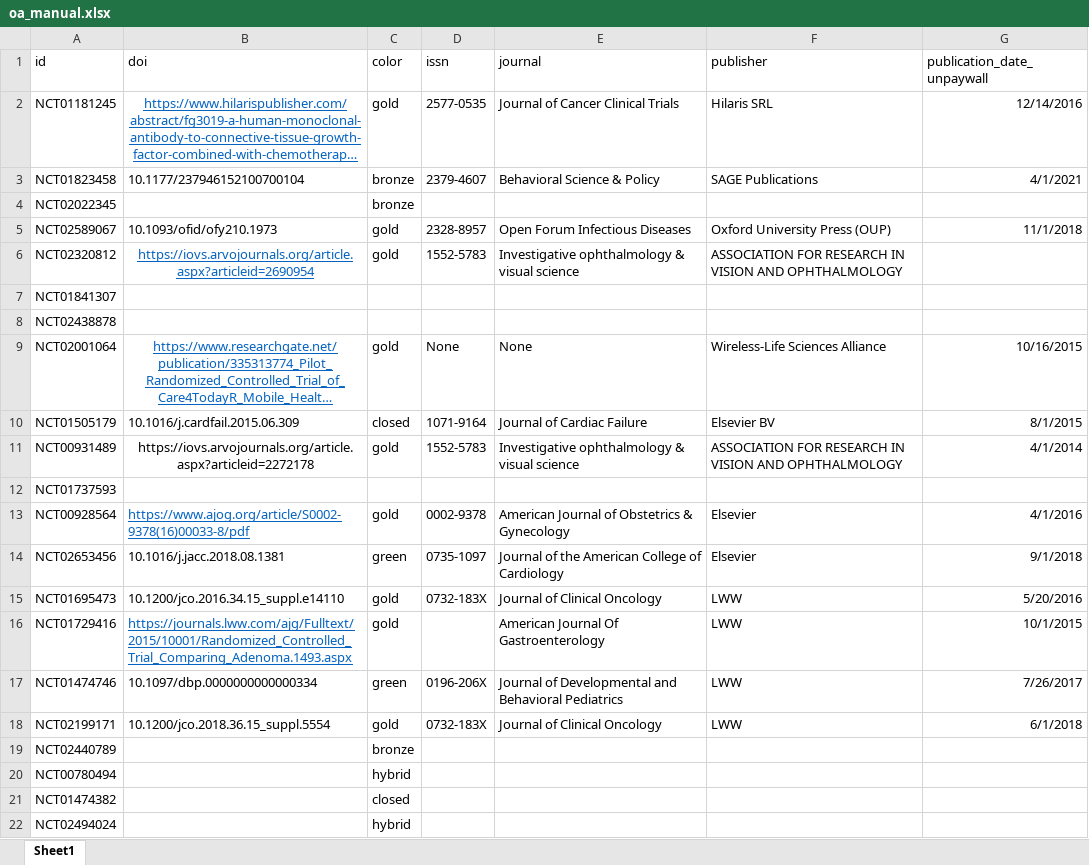
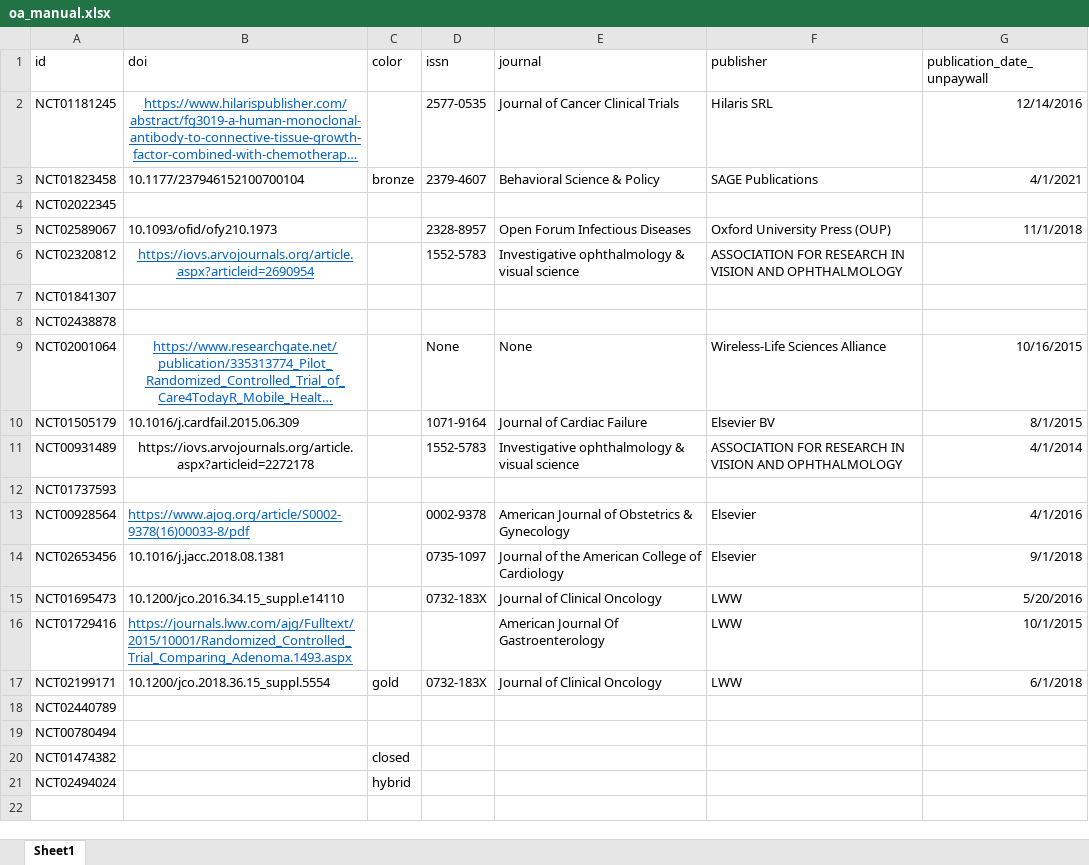
Before and after one commit to ontogenerator/california-clinical-dashboard, an Excel workbook: data/processed/oa_manual.xlsx, sheet Sheet1, drawn as a sheet; long unchanged cells end in …; values as stored, in another font and other column widths than the file's, no borders; conditional formats not drawn; removed rows and columns are numbered as before the commit, all else as after; the diff names each change by its address in the sheet, - before the commit and + after, or states it on an @@ line.

Commit message:
Changes2024
Changes described in https://docs.google.com/document/d/10GnKpvZ1_v9nGDYx3OX5PjW8EyvoaTWszT8e8e24m-c/edit

```diff
--- a/data/processed/oa_manual.xlsx (sheet Sheet1)
+++ b/data/processed/oa_manual.xlsx (sheet Sheet1)
-C2 (color): gold
+C2 (color): (empty)
-C4 (color): bronze
+C4 (color): (empty)
-C5:C6 (color): gold
+C5:C6 (color): (empty)
-C9 (color): gold
+C9 (color): (empty)
-C10 (color): closed
+C10 (color): (empty)
-C11 (color): gold
+C11 (color): (empty)
-C13 (color): gold
+C13 (color): (empty)
-C14 (color): green
+C14 (color): (empty)
-C15:C16 (color): gold
+C15:C16 (color): (empty)
-row 17: NCT01474746 | 10.1097/dbp.0000000000000334 | green | 0196-206X | Journal of Developmental and Behavioral Pediatrics | LWW | 7/26/2017
-C18 (color): bronze
+C18 (color): (empty)
-C19 (color): hybrid
+C19 (color): (empty)
```
